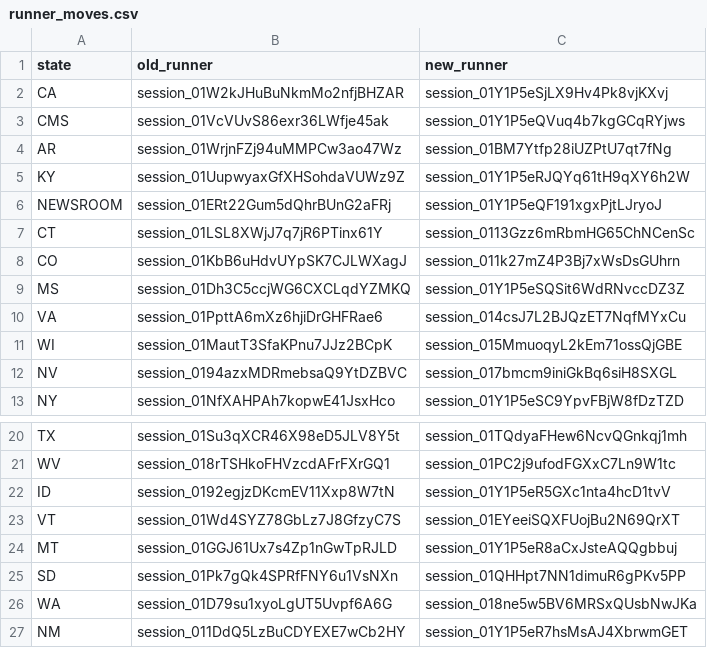
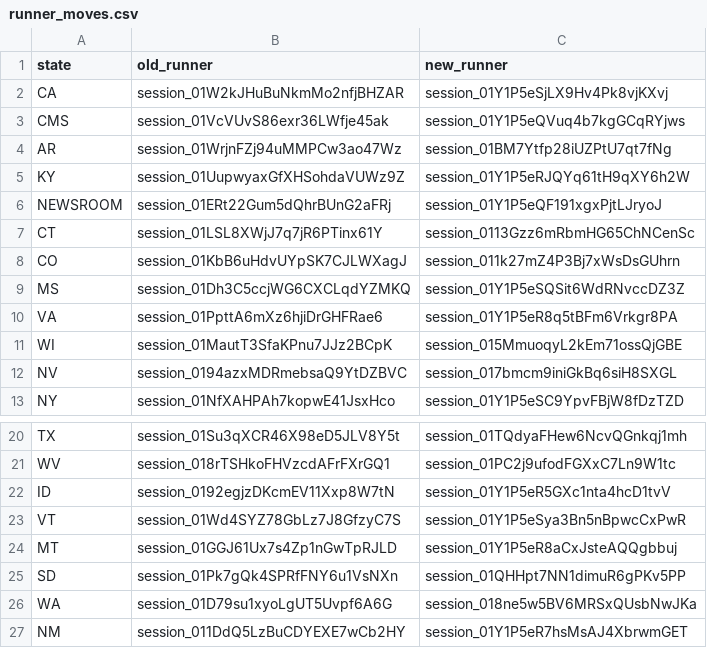
Before and after one commit to INicchitta12/RHTP_Tracker, a CSV file: config/routine_prompts/runner_moves.csv, drawn as a sheet; only a part is shown, gaps mark what is left out.

```diff
--- a/config/routine_prompts/runner_moves.csv
+++ b/config/routine_prompts/runner_moves.csv
@@ -9,3 +9,3 @@ CO,session_01KbB6uHdvUYpSK7CJLWXagJ,session_011k27mZ4P3Bj7xWsDsGUhrn
 MS,session_01Dh3C5ccjWG6CXCLqdYZMKQ,session_01Y1P5eSQSit6WdRNvccDZ3Z
-VA,session_01PpttA6mXz6hjiDrGHFRae6,session_014csJ7L2BJQzET7NqfMYxCu
+VA,session_01PpttA6mXz6hjiDrGHFRae6,session_01Y1P5eR8q5tBFm6Vrkgr8PA
 WI,session_01MautT3SfaKPnu7JJz2BCpK,session_015MmuoqyL2kEm71ossQjGBE
@@ -22,3 +22,3 @@ WV,session_018rTSHkoFHVzcdAFrFXrGQ1,session_01PC2j9ufodFGXxC7Ln9W1tc
 ID,session_0192egjzDKcmEV11Xxp8W7tN,session_01Y1P5eR5GXc1nta4hcD1tvV
-VT,session_01Wd4SYZ78GbLz7J8GfzyC7S,session_01EYeeiSQXFUojBu2N69QrXT
+VT,session_01Wd4SYZ78GbLz7J8GfzyC7S,session_01Y1P5eSya3Bn5nBpwcCxPwR
 MT,session_01GGJ61Ux7s4Zp1nGwTpRJLD,session_01Y1P5eR8aCxJsteAQQgbbuj
```
Also changed, not shown: config/routines.csv, logs/probe_results.csv, 5 other files.
